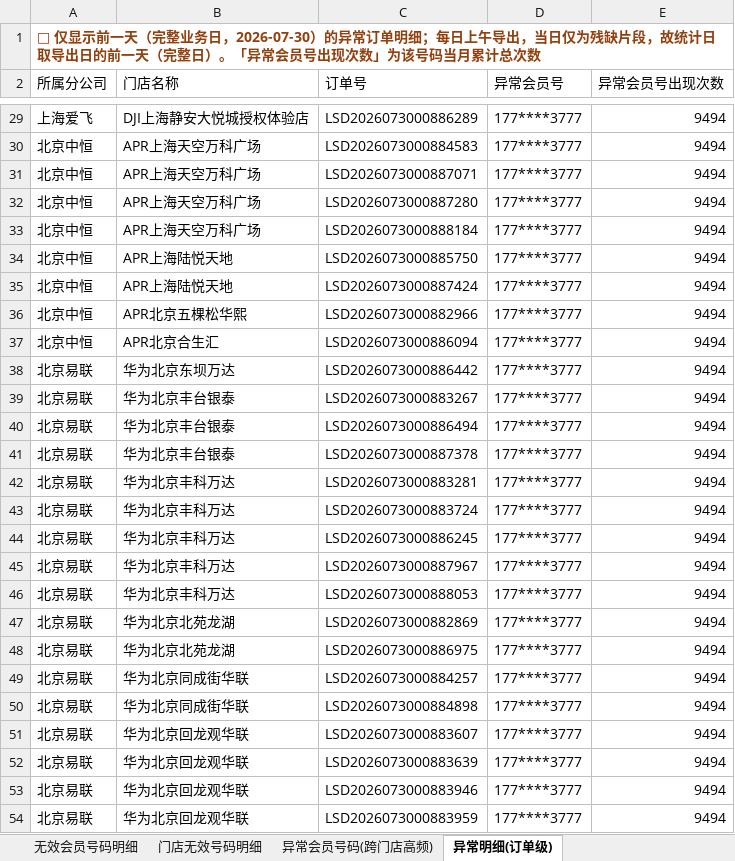
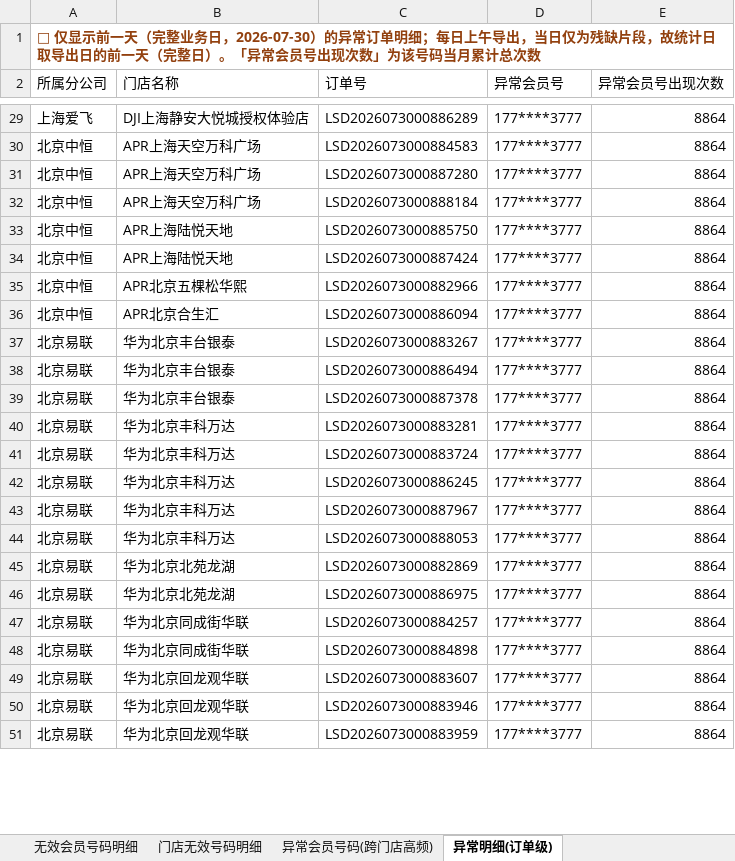
Before and after one commit to panghao007/retail-dashboard, an Excel workbook: monthly_archive/2026-07_会员有效性分析.xlsx, sheet 异常明细(订单级), drawn as a sheet; only a part is shown, gaps mark what is left out; values as stored, in another font and other column widths than the file's, no borders; removed rows and columns are numbered as before the commit, all else as after; the diff covers the shown part only; the diff names each change by its address in the sheet, - before the commit and + after, or states it on an @@ line.

```diff
--- a/monthly_archive/2026-07_会员有效性分析.xlsx (sheet 异常明细(订单级))
+++ b/monthly_archive/2026-07_会员有效性分析.xlsx (sheet 异常明细(订单级))
-E29:E30 (异常会员号出现次数): 9494
+E29:E30 (异常会员号出现次数): 8864
-row 31: 北京中恒 | APR上海天空万科广场 | LSD2026073000887071 | 177****3777 | 9494
-E31:E36 (异常会员号出现次数): 9494
+E31:E36 (异常会员号出现次数): 8864
-row 38: 北京易联 | 华为北京东坝万达 | LSD2026073000886442 | 177****3777 | 9494
-E37:E49 (异常会员号出现次数): 9494
+E37:E49 (异常会员号出现次数): 8864
-row 52: 北京易联 | 华为北京回龙观华联 | LSD2026073000883639 | 177****3777 | 9494
-E50:E51 (异常会员号出现次数): 9494
+E50:E51 (异常会员号出现次数): 8864
```
Also changed, not shown: 4 removed rows and 210 edited cells elsewhere in this sheet, sheet 门店无效号码明细, sheet 无效会员号码明细, sheet 门店无效会员订单排名, sheet 分公司订单占比, sheet 异常会员号码(跨门店高频), 3 other files.
